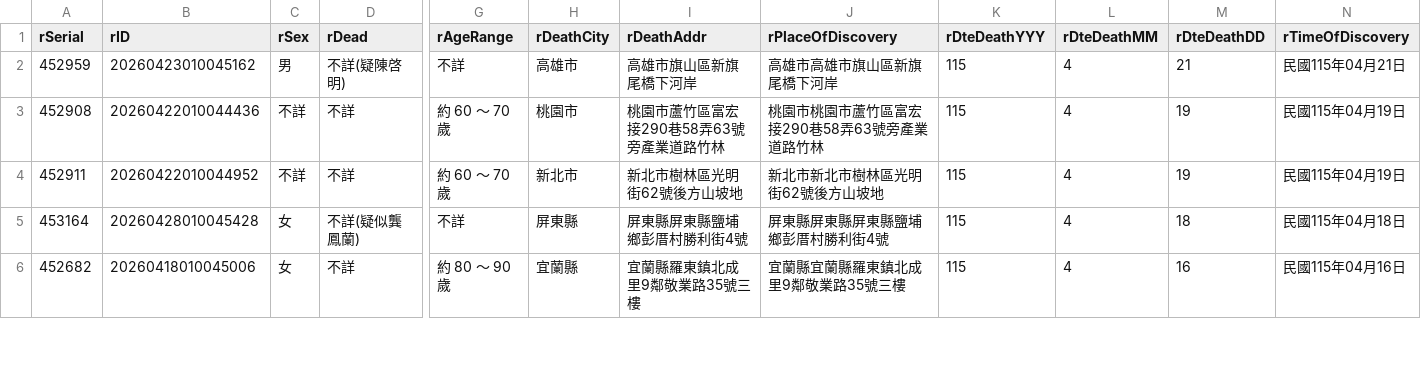
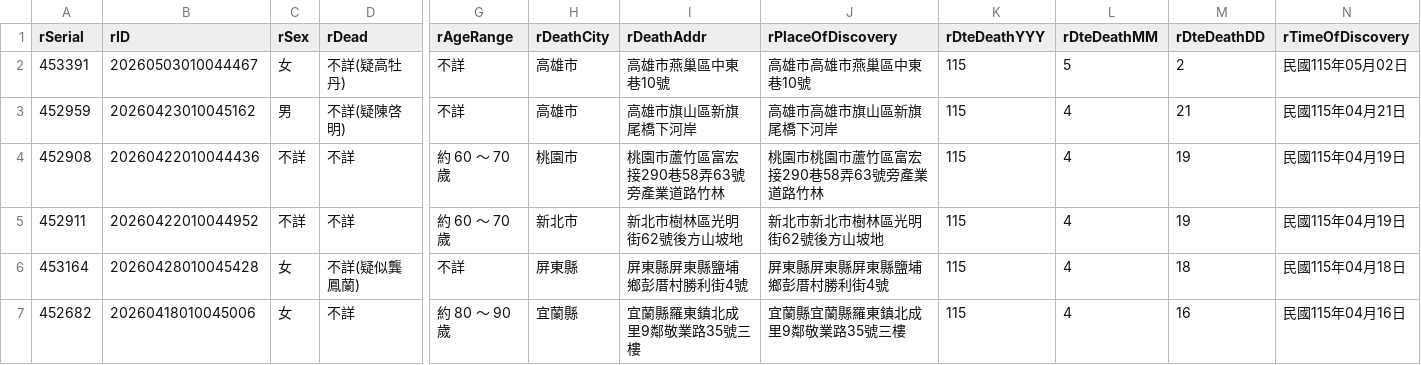
Before and after one commit to schang154/deadlist, a CSV file: csv/raw_death_full.csv, drawn as a sheet; only a part is shown, gaps mark what is left out; rows hold the shown columns only; the diff names each change by its address in the sheet, - before the commit and + after, or states it on an @@ line.

```diff
--- a/csv/raw_death_full.csv
+++ b/csv/raw_death_full.csv
+row 2: 453391 | 20260503010044467 | 女 | 不詳(疑高牡丹) | 不詳 | 高雄市 | 高雄市燕巢區中東巷10號 | 高雄市高雄市燕巢區中東巷10號 | 115 | 5 | 2 | 民國115年05月02日
```
Also changed, not shown: 3 other files.
